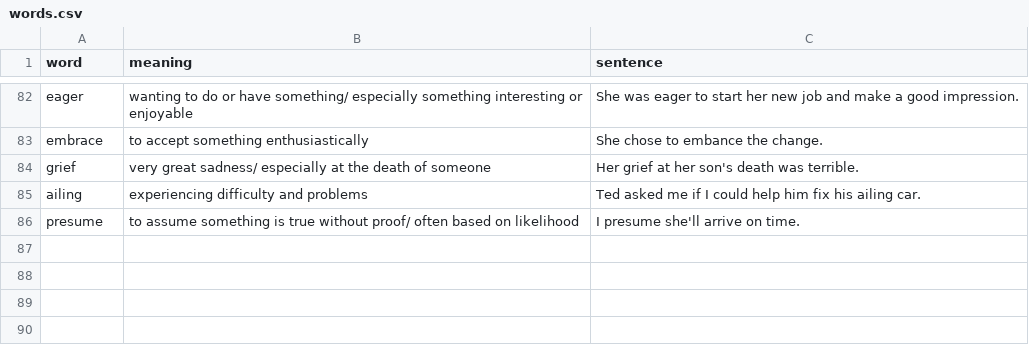
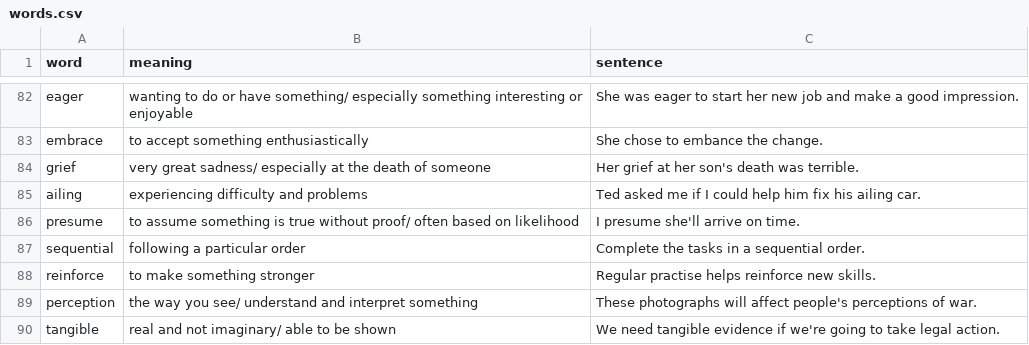
Before and after one commit to boyan7531/Cards-C1-English, a CSV file: words.csv, drawn as a sheet; only a part is shown, gaps mark what is left out; the diff names each change by its address in the sheet, - before the commit and + after, or states it on an @@ line.

Commit message:
added sequential, reinforce, perception and tangible

```diff
--- a/words.csv
+++ b/words.csv
+row 87: sequential | following a particular order | Complete the tasks in a sequential order.
+row 88: reinforce | to make something stronger | Regular practise helps reinforce new skills.
+row 89: perception | the way you see/ understand and interpret something | These photographs will affect people's perceptions of war.
+row 90: tangible | real and not imaginary/ able to be shown | We need tangible evidence if we're going to take legal action.
```
